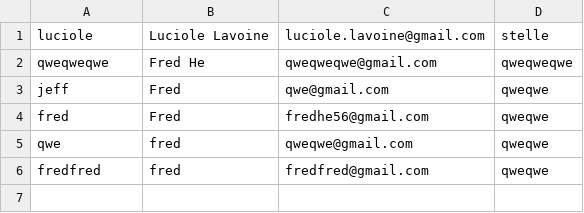
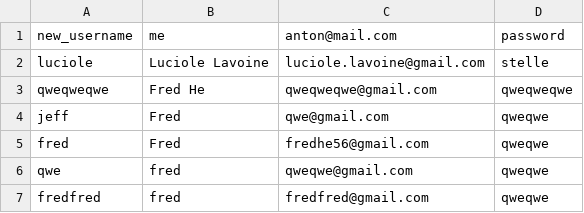
Before and after one commit to Cubetive/CSC207-Project, a CSV file: users.csv, drawn as a sheet; the diff names each change by its address in the sheet, - before the commit and + after, or states it on an @@ line.

```diff
--- a/users.csv
+++ b/users.csv
+row 1: new_username | me | anton@mail.com | password
```
Also changed, not shown: 5 other files.
